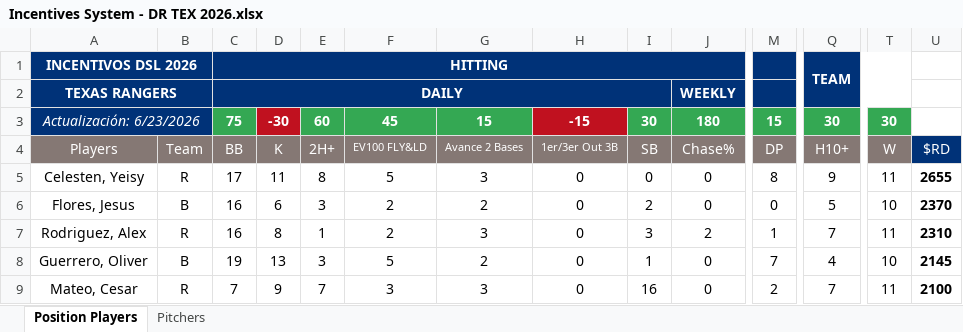
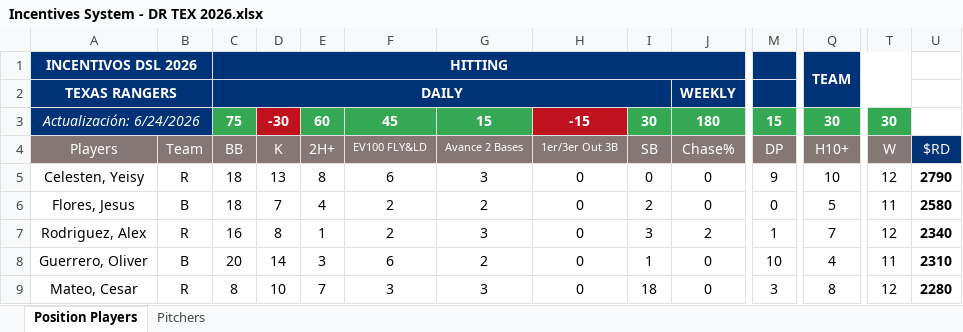
Before and after one commit to AlfredoGIIB/rangers-incentive-league, an Excel workbook: Incentives System - DR TEX 2026.xlsx, sheet Position Players, drawn as a sheet; only a part is shown, gaps mark what is left out; values as stored, in another font and other column widths than the file's, no borders; charts and pictures and conditional formats not drawn; the diff covers the shown part only; the diff names each change by its address in the sheet, - before the commit and + after, or states it on an @@ line.

Commit message:
Add files via upload

```diff
--- a/Incentives System - DR TEX 2026.xlsx (sheet Position Players)
+++ b/Incentives System - DR TEX 2026.xlsx (sheet Position Players)
-A3: Actualización: 6/23/2026
+A3: Actualización: 6/24/2026
-C5: 17
+C5: 18
-D5: 11
+D5: 13
-F5: 5
+F5: 6
-M5: 8
+M5: 9
-Q5: 9
+Q5: 10
-T5: 11
+T5: 12
-U5: 2655
+U5: 2790
-C6: 16
+C6: 18
-D6: 6
+D6: 7
-E6: 3
+E6: 4
-T6: 10
+T6: 11
-U6: 2370
+U6: 2580
-T7: 11
+T7: 12
-U7: 2310
+U7: 2340
-C8: 19
+C8: 20
-D8: 13
+D8: 14
-F8: 5
+F8: 6
-M8: 7
+M8: 10
-T8: 10
+T8: 11
-U8: 2145
+U8: 2310
-C9: 7
+C9: 8
-D9: 9
+D9: 10
-I9: 16
+I9: 18
-M9: 2
+M9: 3
-Q9: 7
+Q9: 8
-T9: 11
+T9: 12
-U9: 2100
+U9: 2280
```
Also changed, not shown: 6 added rows, 6 removed rows and 69 edited cells elsewhere in this sheet, sheet Pitchers.
